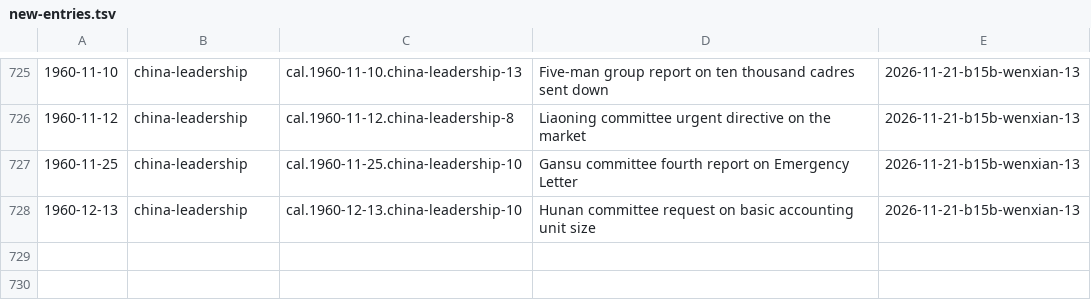
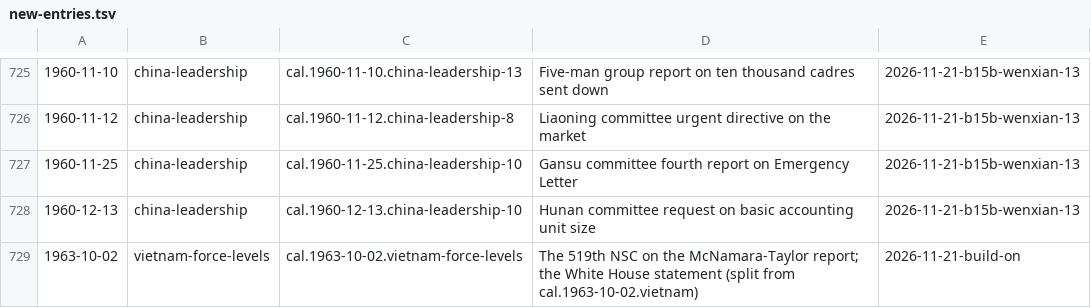
Before and after one commit to Impending2223/bib, a TSV file: inbox/new-entries.tsv, drawn as a sheet; only a part is shown, gaps mark what is left out.

```diff
--- a/inbox/new-entries.tsv
+++ b/inbox/new-entries.tsv
@@ -728 +728,2 @@
 1960-12-13	china-leadership	cal.1960-12-13.china-leadership-10	Hunan committee request on basic accounting unit size	2026-11-21-b15b-wenxian-13
+1963-10-02	vietnam-force-levels	cal.1963-10-02.vietnam-force-levels	The 519th NSC on the McNamara-Taylor report; the White House statement (split from cal.1963-10-02.vietnam)	2026-11-21-build-on
```
Also changed, not shown: 4 other files.
